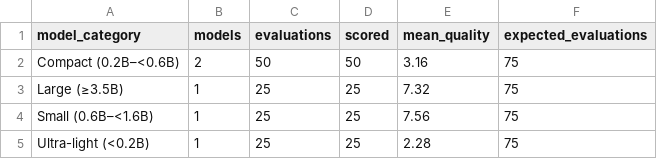
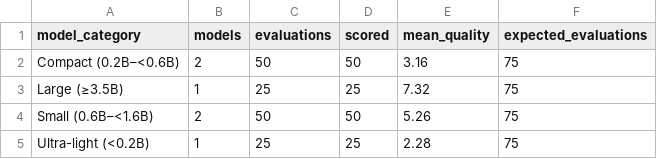
Before and after one commit to HestiaaAI/12_HestiaaAI, a CSV file: a7/results/architecture/category_summary.csv (was a7/results/person4/category_summary.csv), drawn as a sheet.

```diff
--- a/a7/results/person4/category_summary.csv
+++ b/a7/results/architecture/category_summary.csv
@@ -3,3 +3,3 @@ Compact (0.2B–<0.6B),2,50,50,3.16,75
 Large (≥3.5B),1,25,25,7.32,75
-Small (0.6B–<1.6B),1,25,25,7.56,75
+Small (0.6B–<1.6B),2,50,50,5.26,75
 Ultra-light (<0.2B),1,25,25,2.28,75
```
Also changed, not shown: a7/model_registry.csv, a7/results/architecture/model_summary.csv, 43 other files.
